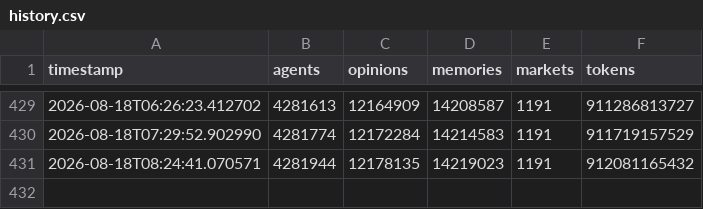
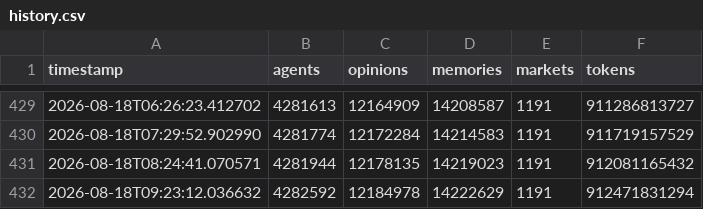
Before and after one commit to Junedkhan121/state-of-evoevo, a CSV file: history.csv, drawn as a sheet; only a part is shown, gaps mark what is left out.

```diff
--- a/history.csv
+++ b/history.csv
@@ -431 +431,2 @@ timestamp,agents,opinions,memories,markets,tokens
 2026-08-18T08:24:41.070571,4281944,12178135,14219023,1191,912081165432
+2026-08-18T09:23:12.036632,4282592,12184978,14222629,1191,912471831294
```
Also changed, not shown: 1 other file.
